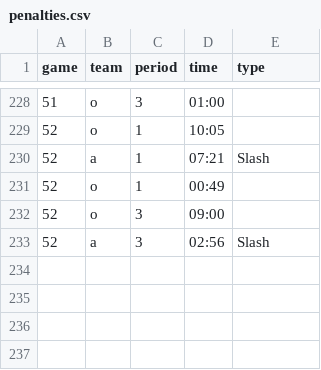
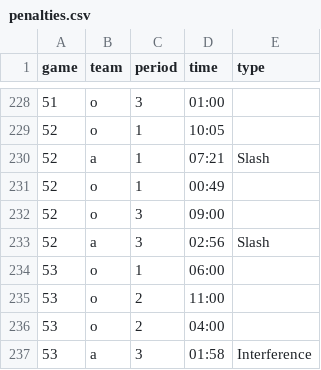
Before and after one commit to werntzp/hockey-stats, a CSV file: penalties.csv, drawn as a sheet; only a part is shown, gaps mark what is left out.

Commit message:
Update penalties.csv

```diff
--- a/penalties.csv
+++ b/penalties.csv
@@ -233 +233,5 @@ game,team,period,time,type
 52,a,3,02:56,Slash
+53,o,1,06:00,
+53,o,2,11:00,
+53,o,2,04:00,
+53,a,3,01:58,Interference
```
